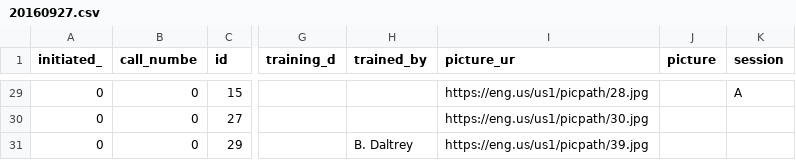
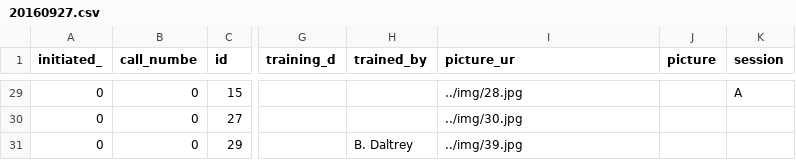
Before and after one commit to center-for-community-gis/engage, a CSV file: csv/20160927.csv, drawn as a sheet; only a part is shown, gaps mark what is left out; the diff covers the shown part only; the diff names each change by its address in the sheet, - before the commit and + after, or states it on an @@ line.

```diff
--- a/csv/20160927.csv
+++ b/csv/20160927.csv
-I29 (picture_ur): https://eng.us/us1/picpath/28.jpg
+I29 (picture_ur): ../img/28.jpg
-I30 (picture_ur): https://eng.us/us1/picpath/30.jpg
+I30 (picture_ur): ../img/30.jpg
-I31 (picture_ur): https://eng.us/us1/picpath/39.jpg
+I31 (picture_ur): ../img/39.jpg
```
Also changed, not shown: 27 edited cells elsewhere in this file, csv/20160529.csv.
